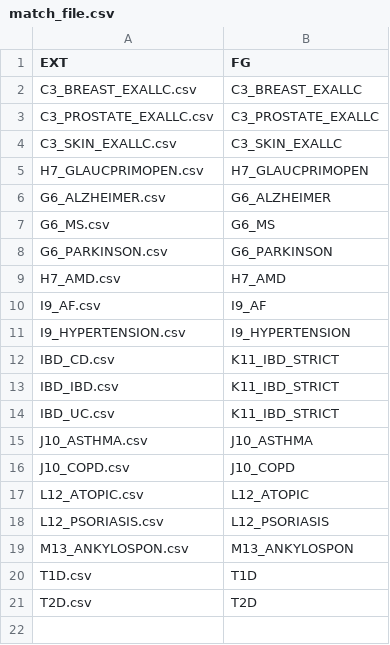
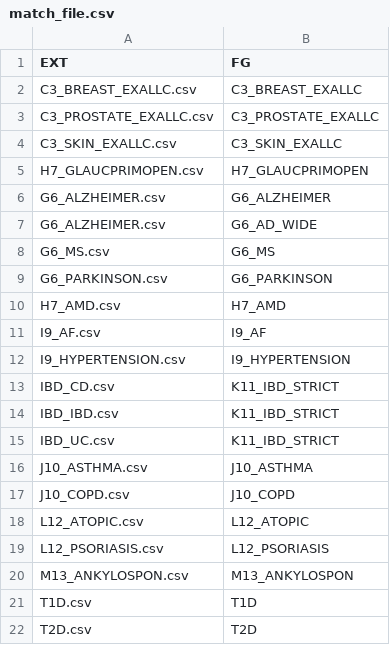
Before and after one commit to FINNGEN/betamatch, a CSV file: match_file.csv, drawn as a sheet.

```diff
--- a/match_file.csv
+++ b/match_file.csv
@@ -6,2 +6,3 @@ H7_GLAUCPRIMOPEN.csv	H7_GLAUCPRIMOPEN
 G6_ALZHEIMER.csv	G6_ALZHEIMER
+G6_ALZHEIMER.csv	G6_AD_WIDE
 G6_MS.csv	G6_MS
```
Also changed, not shown: 2 other files.
